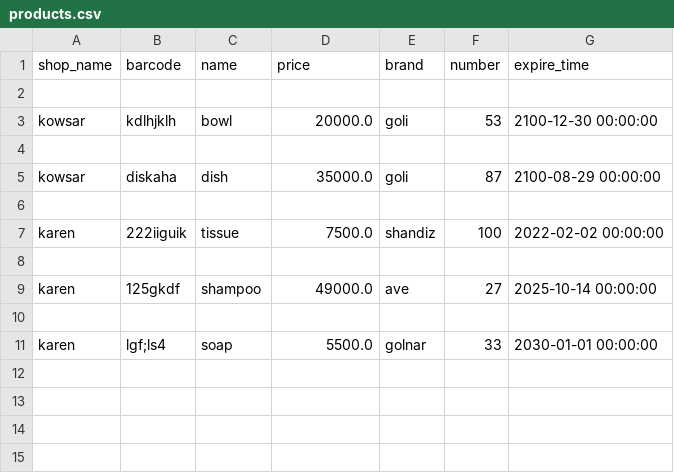
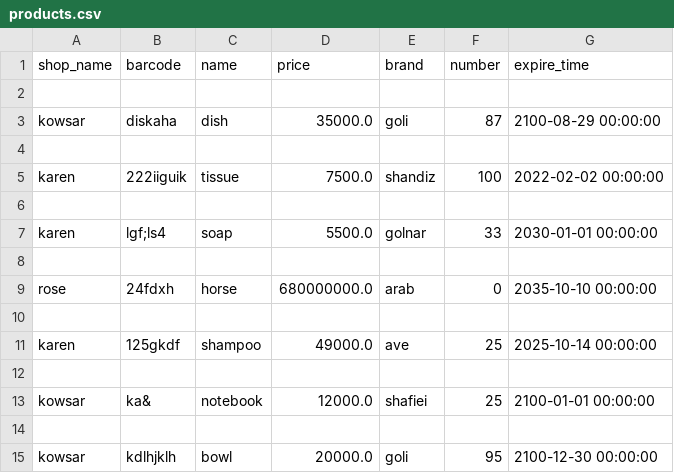
Before and after one commit to nargesghanei/online_shop, a CSV file: products.csv, drawn as a sheet; removed rows and columns are numbered as before the commit, all else as after; the diff names each change by its address in the sheet, - before the commit and + after, or states it on an @@ line.

```diff
--- a/products.csv
+++ b/products.csv
-row 3: kowsar | kdlhjklh | bowl | 20000.0 | goli | 53 | 2100-12-30 00:00:00
-row 4: (empty)
-row 9: karen | 125gkdf | shampoo | 49000.0 | ave | 27 | 2025-10-14 00:00:00
+row 7: karen | lgf;ls4 | soap | 5500.0 | golnar | 33 | 2030-01-01 00:00:00
+row 9: rose | 24fdxh | horse | 680000000.0 | arab | 0 | 2035-10-10 00:00:00
-row 10: karen | lgf;ls4 | soap | 5500.0 | golnar | 33 | 2030-01-01 00:00:00
+row 10: (empty)
+row 11: karen | 125gkdf | shampoo | 49000.0 | ave | 25 | 2025-10-14 00:00:00
+row 12: (empty)
+row 13: kowsar | ka& | notebook | 12000.0 | shafiei | 25 | 2100-01-01 00:00:00
+row 14: (empty)
+row 15: kowsar | kdlhjklh | bowl | 20000.0 | goli | 95 | 2100-12-30 00:00:00
```
Also changed, not shown: invoices.csv, users.csv, 9 other files.
